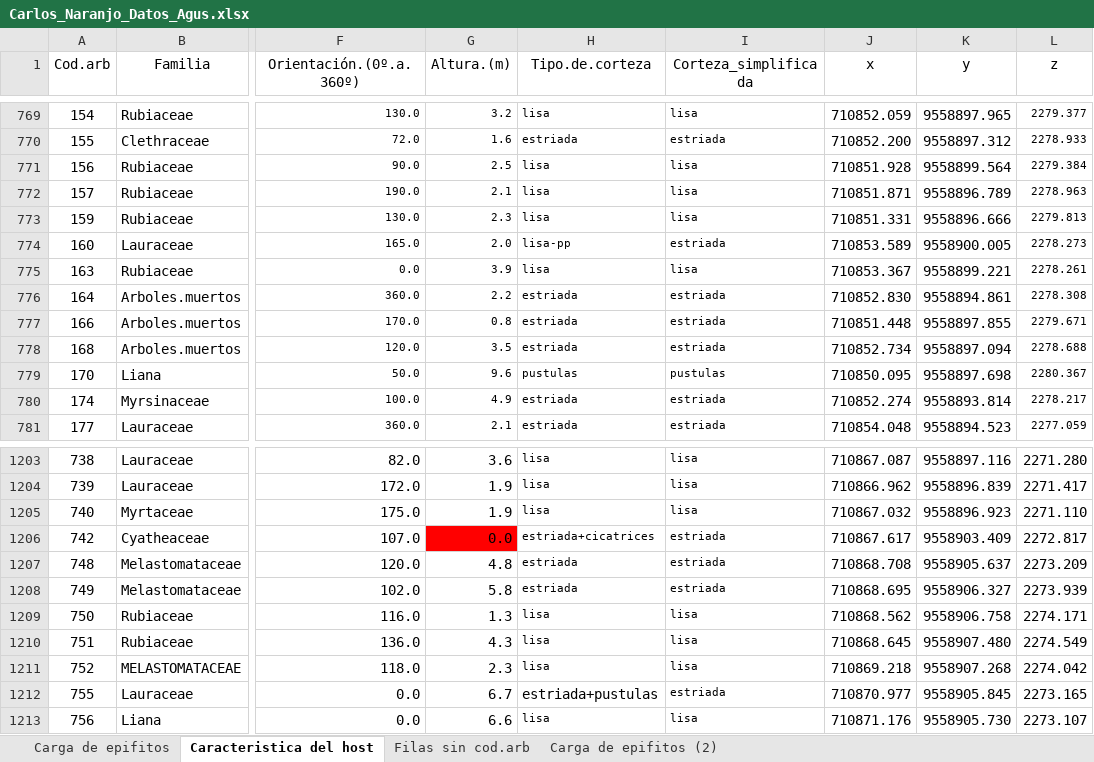
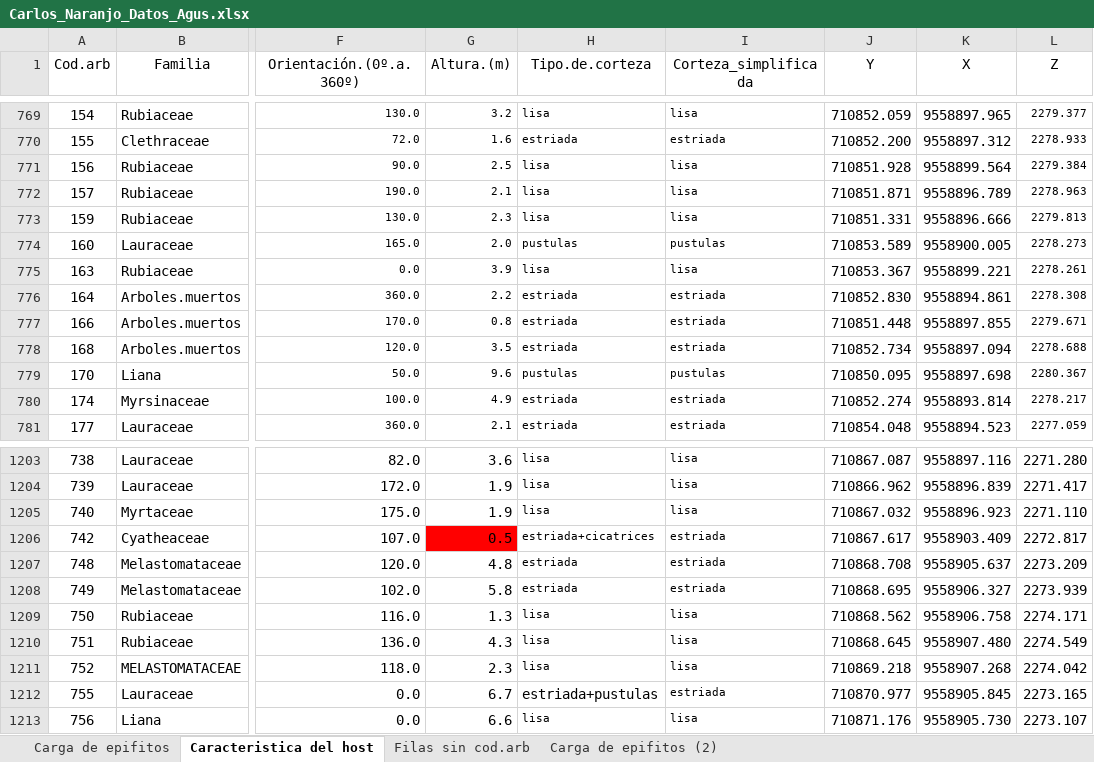
Before and after one commit to AgusLespi/naranjo, an Excel workbook: Carlos_Naranjo_Datos_Agus.xlsx, sheet Caracteristica del host, drawn as a sheet; only a part is shown, gaps mark what is left out; values as stored, in another font and other column widths than the file's, no borders; the diff names each change by its address in the sheet, - before the commit and + after, or states it on an @@ line.

Commit message:
Integre los ultimos comentarios de Carlos. Cambio x e y por Y y X

```diff
--- a/Carlos_Naranjo_Datos_Agus.xlsx (sheet Caracteristica del host)
+++ b/Carlos_Naranjo_Datos_Agus.xlsx (sheet Caracteristica del host)
-J1: x
+J1: Y
-K1: y
+K1: X
-L1: z
+L1: Z
-H774 (Tipo.de.corteza): lisa-pp
+H774 (Tipo.de.corteza): pustulas
-I774 (Corteza_simplificada): estriada
+I774 (Corteza_simplificada): pustulas
-G1206 (Altura.(m)): 0.0
+G1206 (Altura.(m)): 0.5
```
Also changed, not shown: 2 other files.
